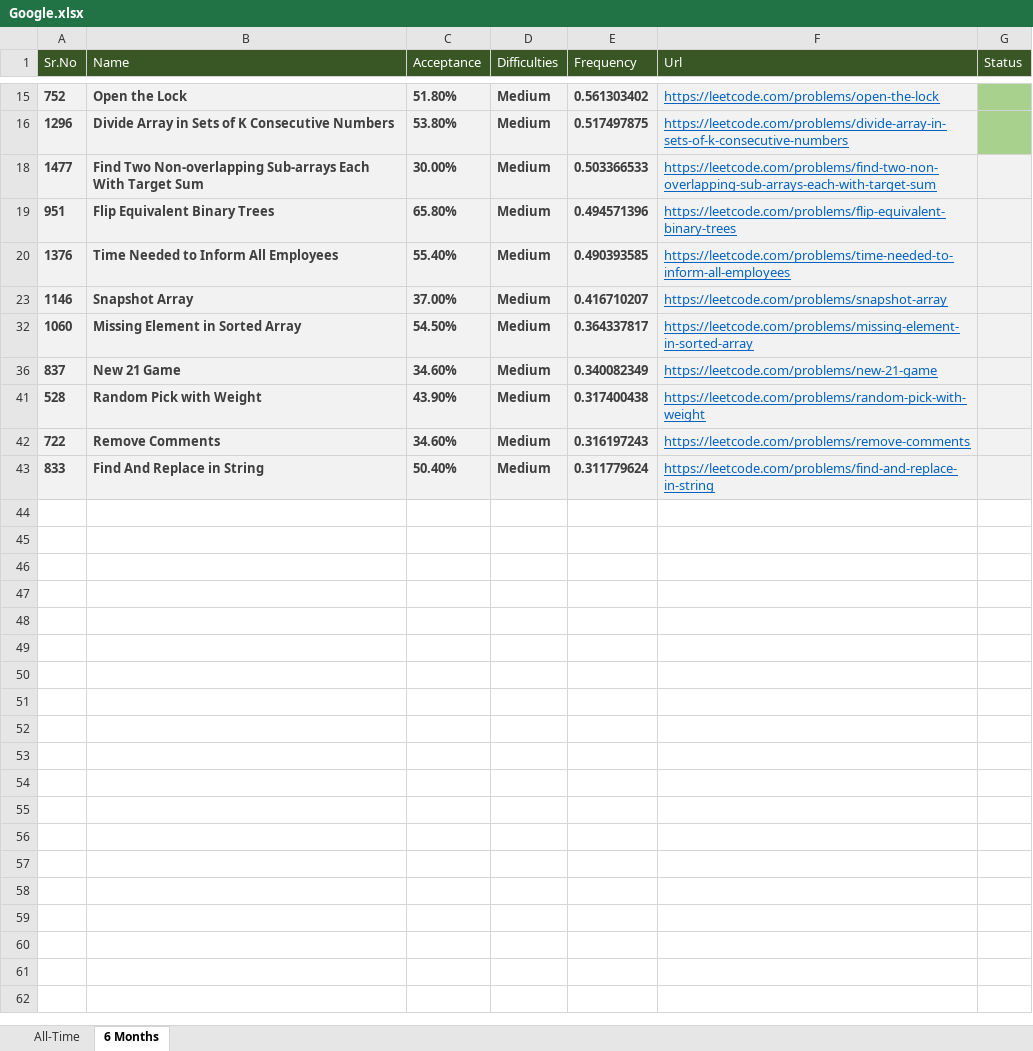
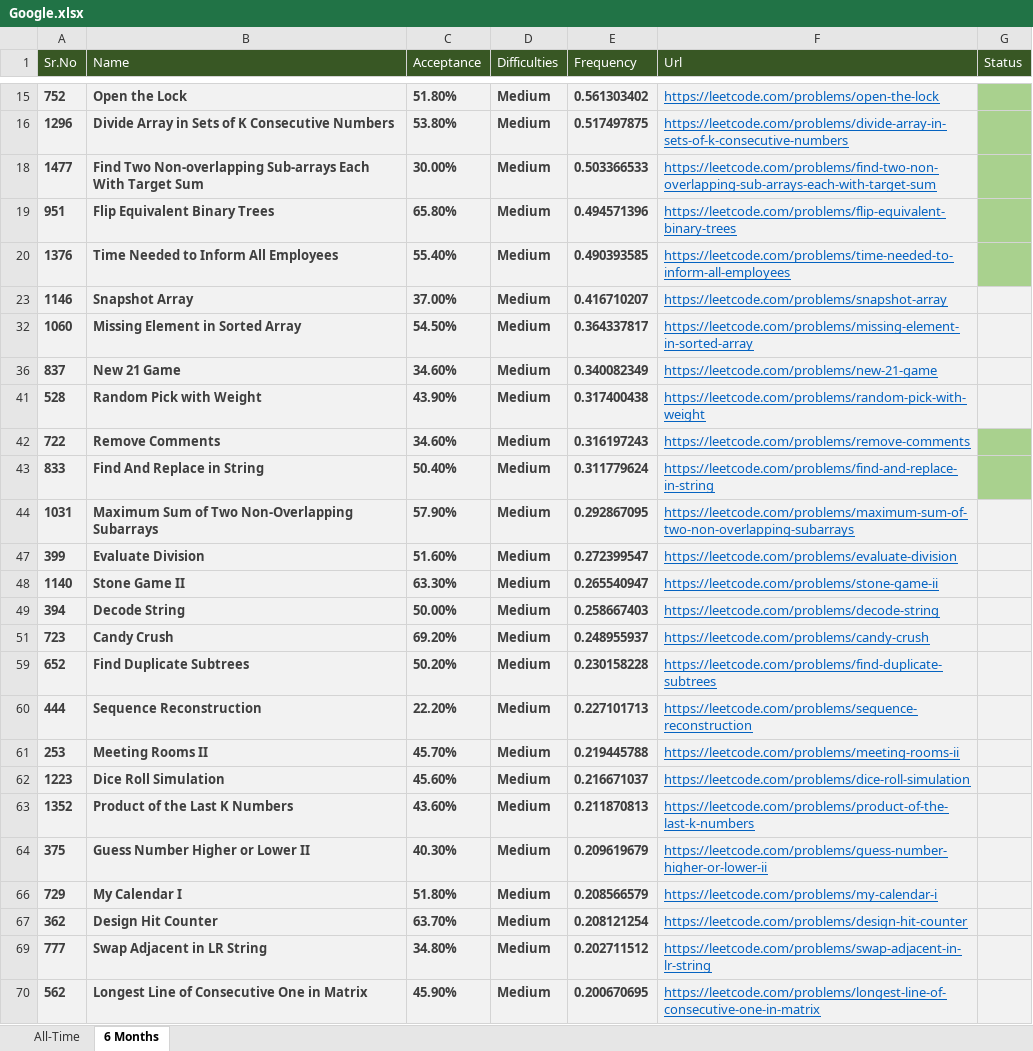
Before and after one commit to Omkar02/FAANG, an Excel workbook: Question/Google.xlsx, sheet 6 Months, drawn as a sheet; only a part is shown, gaps mark what is left out; values as stored, in another font and other column widths than the file's, no borders; conditional formats and table styles not drawn; the diff names each change by its address in the sheet, - before the commit and + after, or states it on an @@ line.

```diff
--- a/Question/Google.xlsx (sheet 6 Months)
+++ b/Question/Google.xlsx (sheet 6 Months)
-G18:G20 fill: #F2F2F2
+G18:G20 fill: #A9D18E
-G42:G43 fill: #F2F2F2
+G42:G43 fill: #A9D18E
@@ row 44 unhidden: 1031 | Maximum Sum of Two Non-Overlapping Subarrays | 57.90% | Medium | 0.292867095 | https://leetcode.com/problems/maximum-sum-of-two-non-overlapping-subarrays @@
@@ row 47 unhidden: 399 | Evaluate Division | 51.60% | Medium | 0.272399547 | https://leetcode.com/problems/evaluate-division @@
@@ row 48 unhidden: 1140 | Stone Game II | 63.30% | Medium | 0.265540947 | https://leetcode.com/problems/stone-game-ii @@
@@ row 49 unhidden: 394 | Decode String | 50.00% | Medium | 0.258667403 | https://leetcode.com/problems/decode-string @@
@@ row 51 unhidden: 723 | Candy Crush | 69.20% | Medium | 0.248955937 | https://leetcode.com/problems/candy-crush @@
@@ row 59 unhidden: 652 | Find Duplicate Subtrees | 50.20% | Medium | 0.230158228 | https://leetcode.com/problems/find-duplicate-subtrees @@
@@ row 60 unhidden: 444 | Sequence Reconstruction | 22.20% | Medium | 0.227101713 | https://leetcode.com/problems/sequence-reconstruction @@
@@ row 61 unhidden: 253 | Meeting Rooms II | 45.70% | Medium | 0.219445788 | https://leetcode.com/problems/meeting-rooms-ii @@
@@ row 62 unhidden: 1223 | Dice Roll Simulation | 45.60% | Medium | 0.216671037 | https://leetcode.com/problems/dice-roll-simulation @@
@@ row 63 unhidden: 1352 | Product of the Last K Numbers | 43.60% | Medium | 0.211870813 | https://leetcode.com/problems/product-of-the-last-k-numbers @@
@@ row 64 unhidden: 375 | Guess Number Higher or Lower II | 40.30% | Medium | 0.209619679 | https://leetcode.com/problems/guess-number-higher-or-lower-ii @@
@@ row 66 unhidden: 729 | My Calendar I | 51.80% | Medium | 0.208566579 | https://leetcode.com/problems/my-calendar-i @@
@@ row 67 unhidden: 362 | Design Hit Counter | 63.70% | Medium | 0.208121254 | https://leetcode.com/problems/design-hit-counter @@
@@ row 69 unhidden: 777 | Swap Adjacent in LR String | 34.80% | Medium | 0.202711512 | https://leetcode.com/problems/swap-adjacent-in-lr-string @@
@@ row 70 unhidden: 562 | Longest Line of Consecutive One in Matrix | 45.90% | Medium | 0.200670695 | https://leetcode.com/problems/longest-line-of-consecutive-one-in-matrix @@
```
Also changed, not shown: 7 other files.
